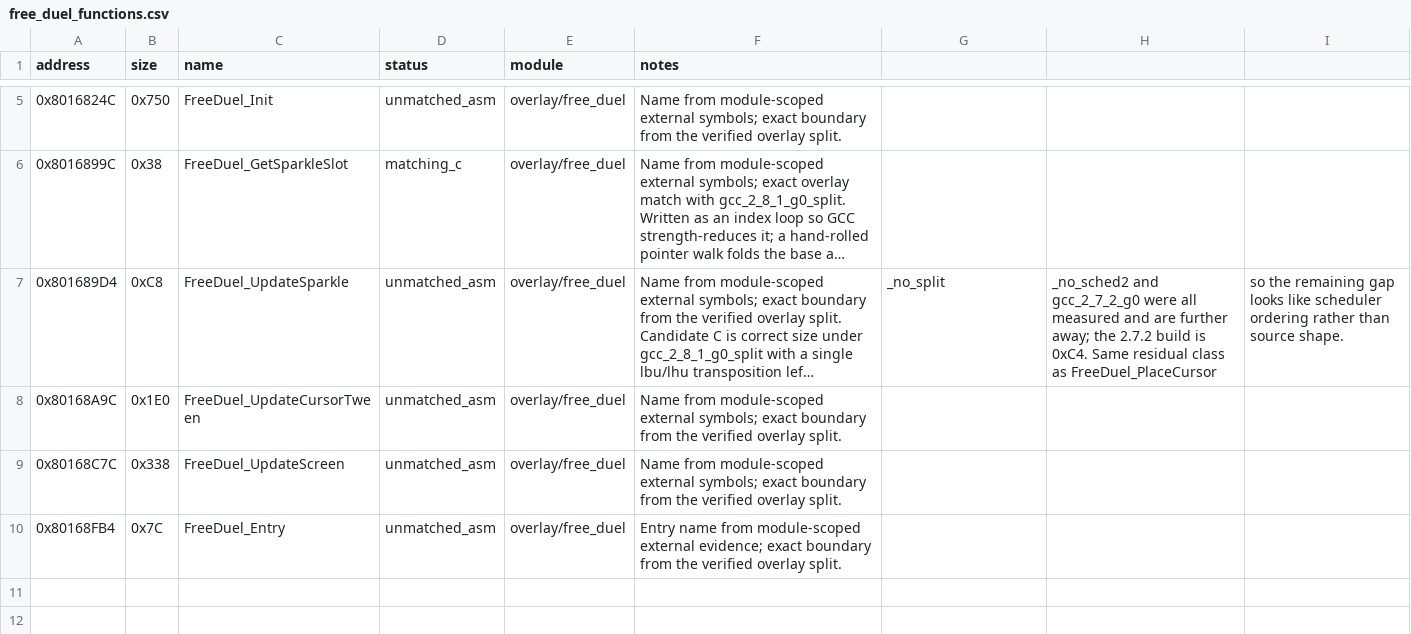
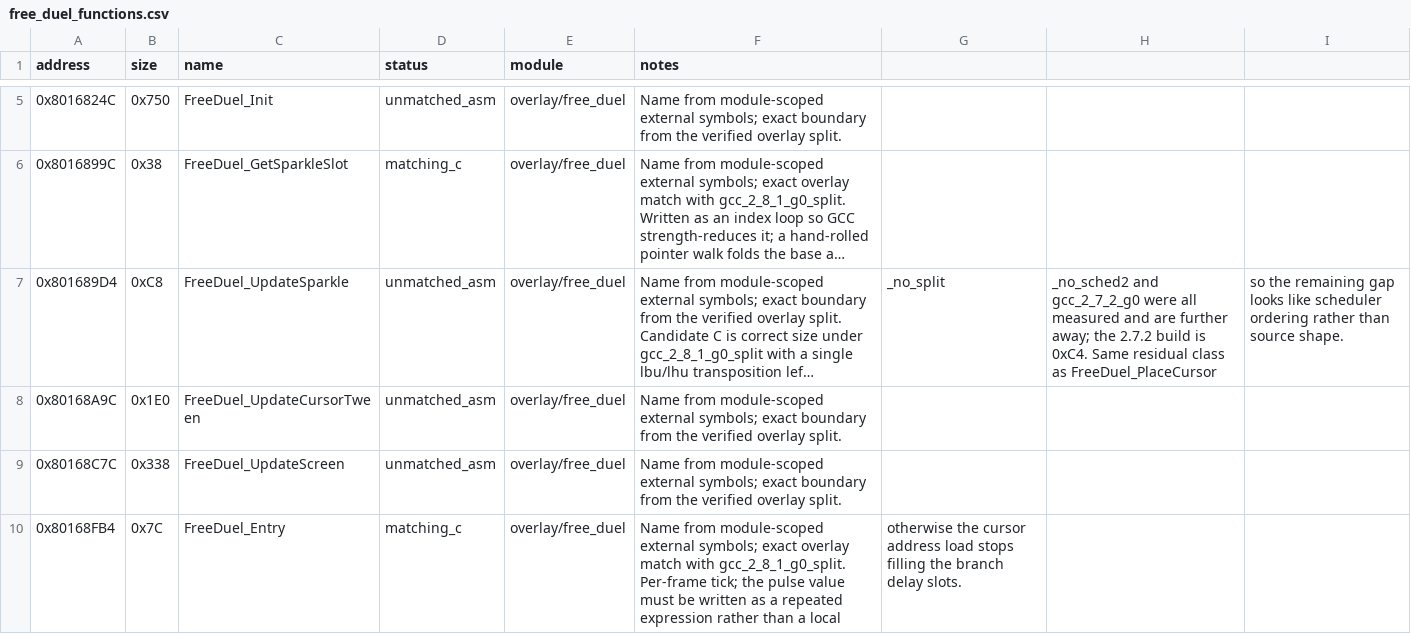
Before and after one commit to MaChInEgUn3/memories-decomp, a CSV file: config/slus_01411/overlays/free_duel_functions.csv, drawn as a sheet; only a part is shown, gaps mark what is left out; long unchanged cells end in ….

Commit message:
decomp: match FreeDuel_Entry (#291)
Matches FreeDuel_Entry in the Free Duel overlay.

0x80168FB4, 0x7C, matched with gcc_2_8_1_g0_split. It is the per-frame tick
the resident Main_RunFreeDuelMenu calls into, driving the screen update, the
cursor pulse and the sparkle update.

The pulse value is written as a repeated expression rather than through a
local, since a local stops the cursor address load from filling the branch
delay slots.

The Free Duel layout is split so the function is emitted as C, and the
progress table is regenerated in the same change.

Part of #162.

```diff
--- a/config/slus_01411/overlays/free_duel_functions.csv
+++ b/config/slus_01411/overlays/free_duel_functions.csv
@@ -9,2 +9,2 @@ address,size,name,status,module,notes
 0x80168C7C,0x338,FreeDuel_UpdateScreen,unmatched_asm,overlay/free_duel,Name from module-scoped external symbols; exact boundary from the verified overlay split.
-0x80168FB4,0x7C,FreeDuel_Entry,unmatched_asm,overlay/free_duel,Entry name from module-scoped external evidence; exact boundary from the verified overlay split.
+0x80168FB4,0x7C,FreeDuel_Entry,matching_c,overlay/free_duel,Name from module-scoped external symbols; exact overlay match with gcc_2_8_1_g0_split. Per-frame tick; the pulse value must be written as a repeated expression rather than a local, otherwise the cursor address load stops filling the branch delay slots.
```
Also changed, not shown: 4 other files.
